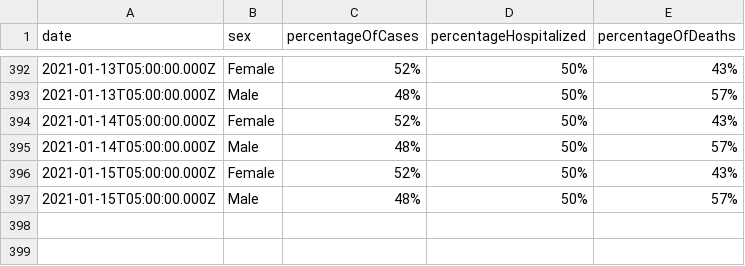
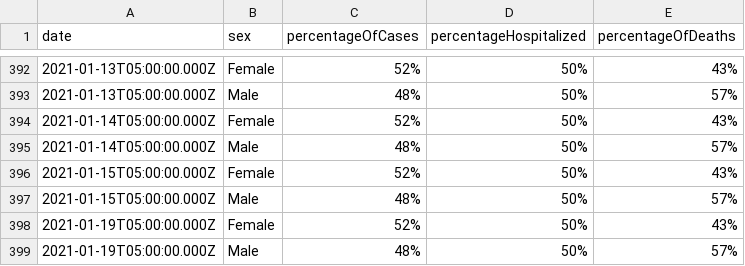
Before and after one commit to jdk2pq/washtenaw-covid-tracker, a CSV file: data/bySex.csv, drawn as a sheet; only a part is shown, gaps mark what is left out; the diff names each change by its address in the sheet, - before the commit and + after, or states it on an @@ line.

```diff
--- a/data/bySex.csv
+++ b/data/bySex.csv
+row 398: 2021-01-19T05:00:00.000Z | Female | 52% | 50% | 43%
+row 399: 2021-01-19T05:00:00.000Z | Male | 48% | 50% | 57%
```
Also changed, not shown: data/byAgeGroup.csv, data/byRace.csv, 3 other files.
